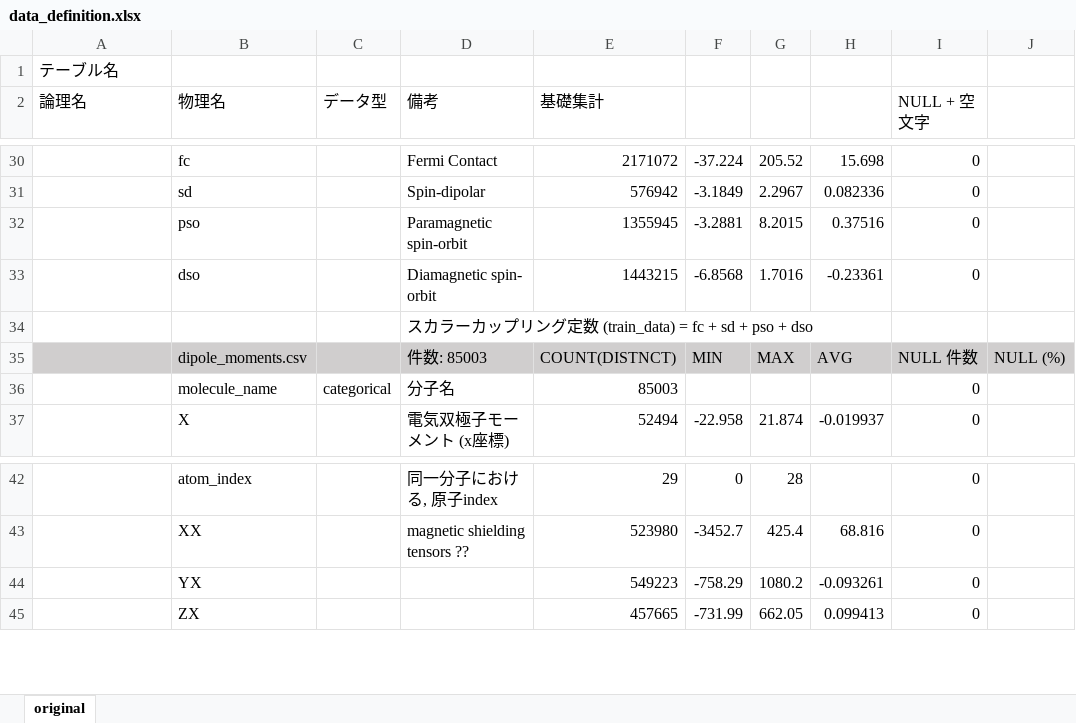
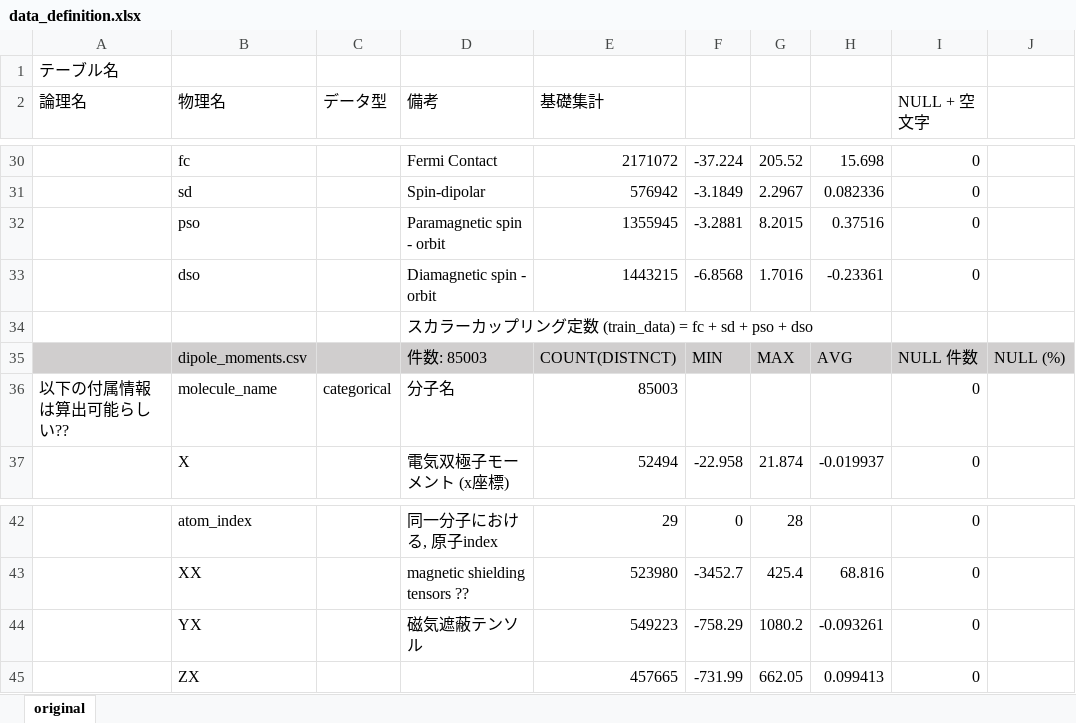
Before and after one commit to takuto0831/Molecular_Properties_Kaggle, an Excel workbook: input/data_definition.xlsx, sheet original, drawn as a sheet; only a part is shown, gaps mark what is left out; values as stored, in another font and other column widths than the file's, no borders; the diff names each change by its address in the sheet, - before the commit and + after, or states it on an @@ line.

Commit message:
update

```diff
--- a/input/data_definition.xlsx (sheet original)
+++ b/input/data_definition.xlsx (sheet original)
-D32 (備考): Paramagnetic spin-orbit
+D32 (備考): Paramagnetic spin - orbit
-D33 (備考): Diamagnetic spin- orbit
+D33 (備考): Diamagnetic spin - orbit
-A36 (論理名): (empty)
+A36 (論理名): 以下の付属情報は算出可能らしい??
-D44 (備考): (empty)
+D44 (備考): 磁気遮蔽テンソル
```
